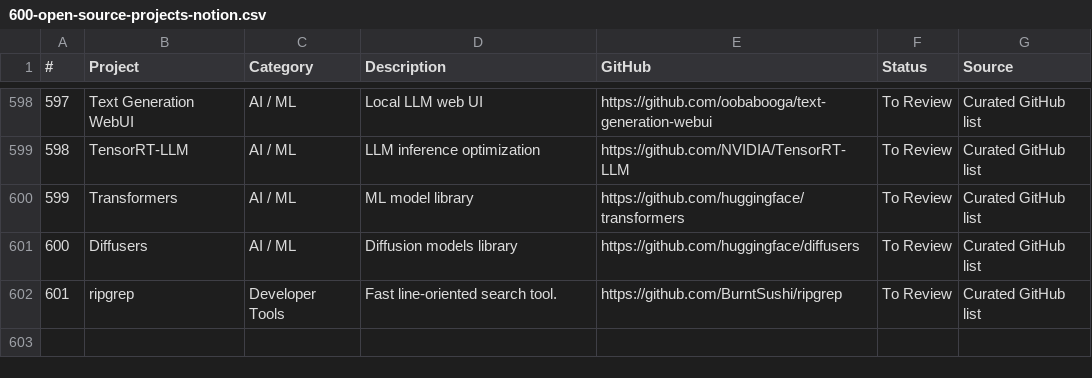
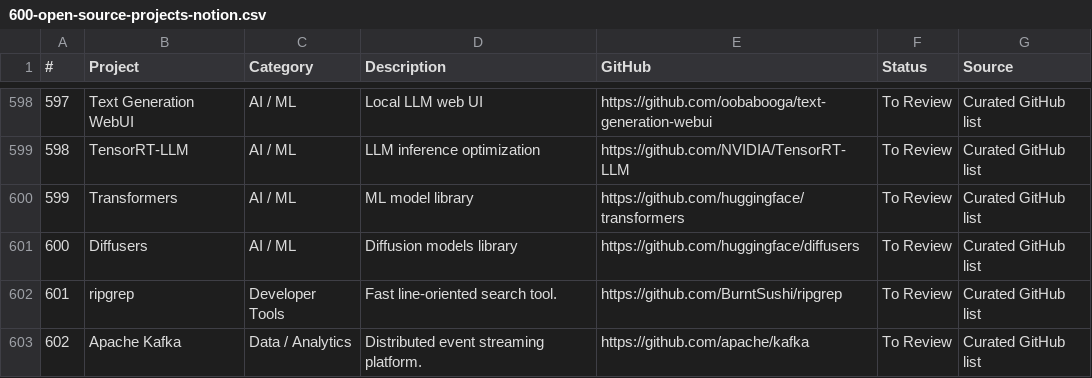
Before and after one commit to noahelhadedy/600-open-source-projects, a CSV file: 600-open-source-projects-notion.csv, drawn as a sheet; only a part is shown, gaps mark what is left out.

Commit message:
Add Apache Kafka to Data / Analytics category

```diff
--- a/600-open-source-projects-notion.csv
+++ b/600-open-source-projects-notion.csv
@@ -602 +602,2 @@
 601,ripgrep,Developer Tools,Fast line-oriented search tool.,https://github.com/BurntSushi/ripgrep,To Review,Curated GitHub list
+602,Apache Kafka,Data / Analytics,Distributed event streaming platform.,https://github.com/apache/kafka,To Review,Curated GitHub list
```
Also changed, not shown: 1 other file.
